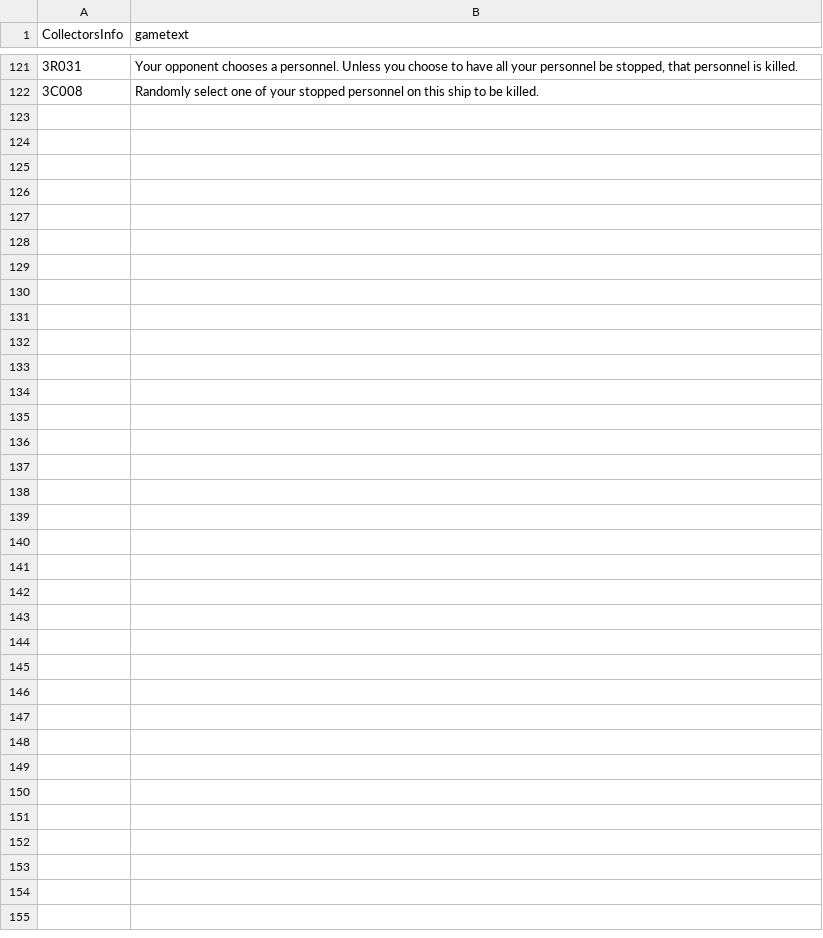
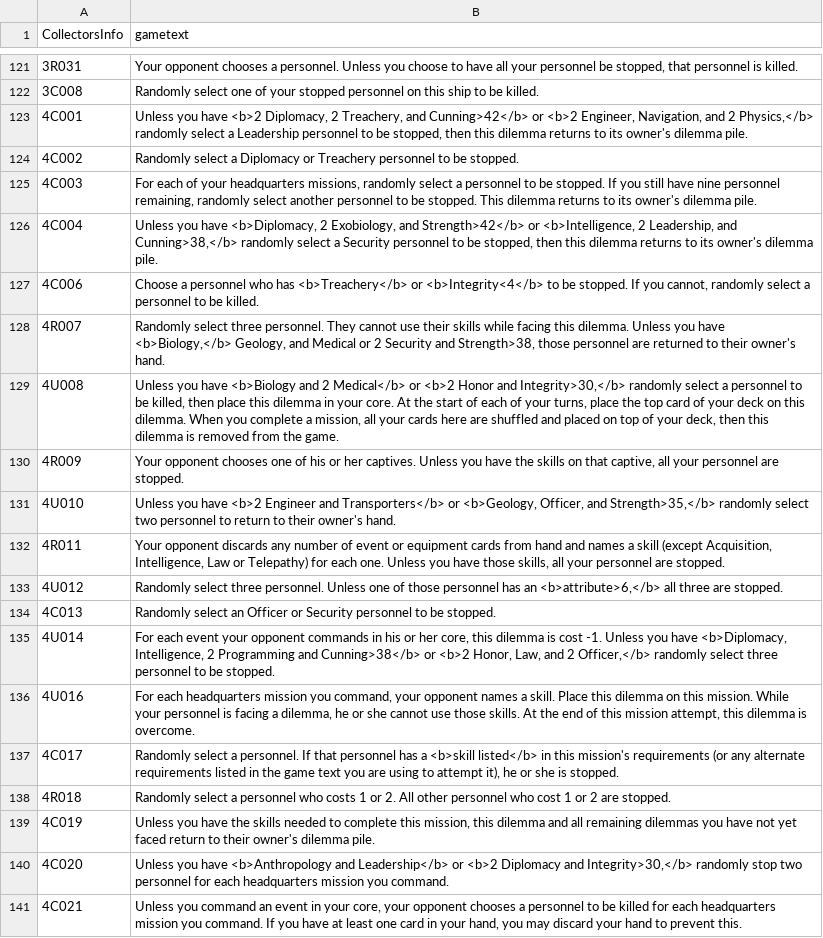
Before and after one commit to iftheshoefritz/trek_pdf_export, a TSV file: fixture/gametext_bold.tsv, drawn as a sheet; only a part is shown, gaps mark what is left out; the diff covers the shown part only.

```diff
--- a/fixture/gametext_bold.tsv
+++ b/fixture/gametext_bold.tsv
@@ -122 +122,20 @@ CollectorsInfo	gametext
 3C008	Randomly select one of your stopped personnel on this ship to be killed.
+4C001	Unless you have <b>2 Diplomacy, 2 Treachery, and Cunning>42</b> or <b>2 Engineer, Navigation, and 2 Physics,</b> randomly select a Leadership personnel to be stopped, then this dilemma returns to its owner's dilemma pile.
+4C002	Randomly select a Diplomacy or Treachery personnel to be stopped.
+4C003	For each of your headquarters missions, randomly select a personnel to be stopped. If you still have nine personnel remaining, randomly select another personnel to be stopped. This dilemma returns to its owner's dilemma pile.
+4C004	Unless you have <b>Diplomacy, 2 Exobiology, and Strength>42</b> or <b>Intelligence, 2 Leadership, and Cunning>38,</b> randomly select a Security personnel to be stopped, then this dilemma returns to its owner's dilemma pile.
+4C006	Choose a personnel who has <b>Treachery</b> or <b>Integrity<4</b> to be stopped. If you cannot, randomly select a personnel to be killed.
+4R007	Randomly select three personnel. They cannot use their skills while facing this dilemma. Unless you have <b>Biology,</b> Geology, and Medical or 2 Security and Strength>38, those personnel are returned to their owner's hand.
+4U008	Unless you have <b>Biology and 2 Medical</b> or <b>2 Honor and Integrity>30,</b> randomly select a personnel to be killed, then place this dilemma in your core. At the start of each of your turns, place the top card of your deck on this dilemma. When you complete a mission, all your cards here are shuffled and placed on top of your deck, then this dilemma is removed from the game.
+4R009	Your opponent chooses one of his or her captives. Unless you have the skills on that captive, all your personnel are stopped.
+4U010	Unless you have <b>2 Engineer and Transporters</b> or <b>Geology, Officer, and Strength>35,</b> randomly select two personnel to return to their owner's hand.
+4R011	Your opponent discards any number of event or equipment cards from hand and names a skill (except Acquisition, Intelligence, Law or Telepathy) for each one. Unless you have those skills, all your personnel are stopped.
+4U012	Randomly select three personnel. Unless one of those personnel has an <b>attribute>6,</b> all three are stopped.
+4C013	Randomly select an Officer or Security personnel to be stopped.
+4U014	For each event your opponent commands in his or her core, this dilemma is cost -1. Unless you have <b>Diplomacy, Intelligence, 2 Programming and Cunning>38</b> or <b>2 Honor, Law, and 2 Officer,</b> randomly select three personnel to be stopped.
+4U016	For each headquarters mission you command, your opponent names a skill. Place this dilemma on this mission. While your personnel is facing a dilemma, he or she cannot use those skills. At the end of this mission attempt, this dilemma is overcome.
+4C017	Randomly select a personnel. If that personnel has a <b>skill listed</b> in this mission's requirements (or any alternate requirements listed in the game text you are using to attempt it), he or she is stopped.
+4R018	Randomly select a personnel who costs 1 or 2. All other personnel who cost 1 or 2 are stopped.
+4C019	Unless you have the skills needed to complete this mission, this dilemma and all remaining dilemmas you have not yet faced return to their owner's dilemma pile.
+4C020	Unless you have <b>Anthropology and Leadership</b> or <b>2 Diplomacy and Integrity>30,</b> randomly stop two personnel for each headquarters mission you command.
+4C021	Unless you command an event in your core, your opponent chooses a personnel to be killed for each headquarters mission you command. If you have at least one card in your hand, you may discard your hand to prevent this.
```
Also changed, not shown: 12 added rows elsewhere in this file.
